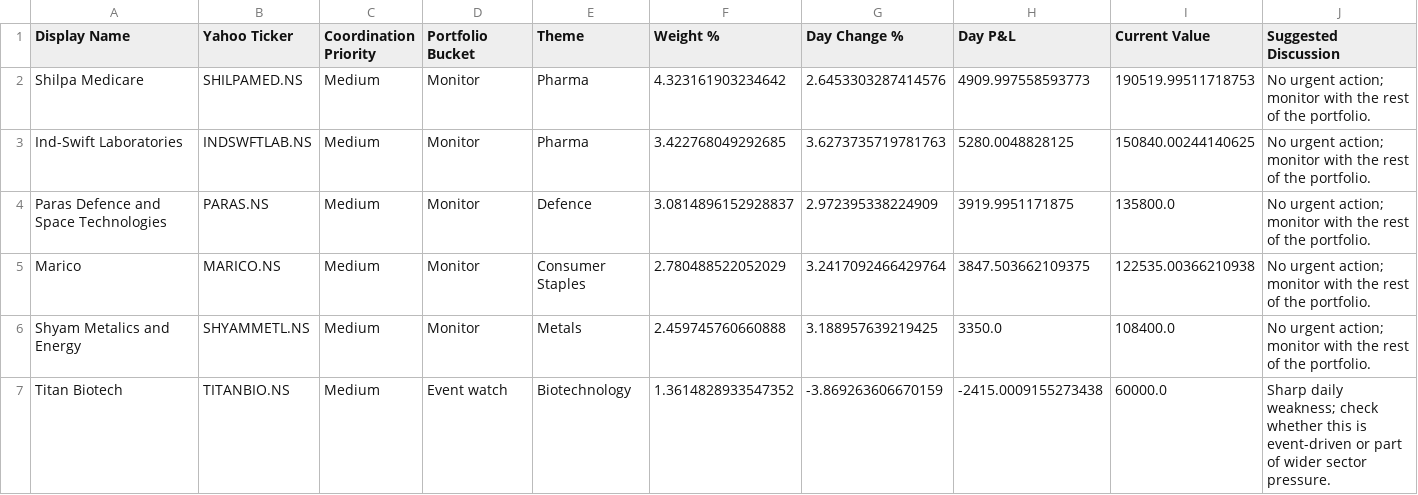
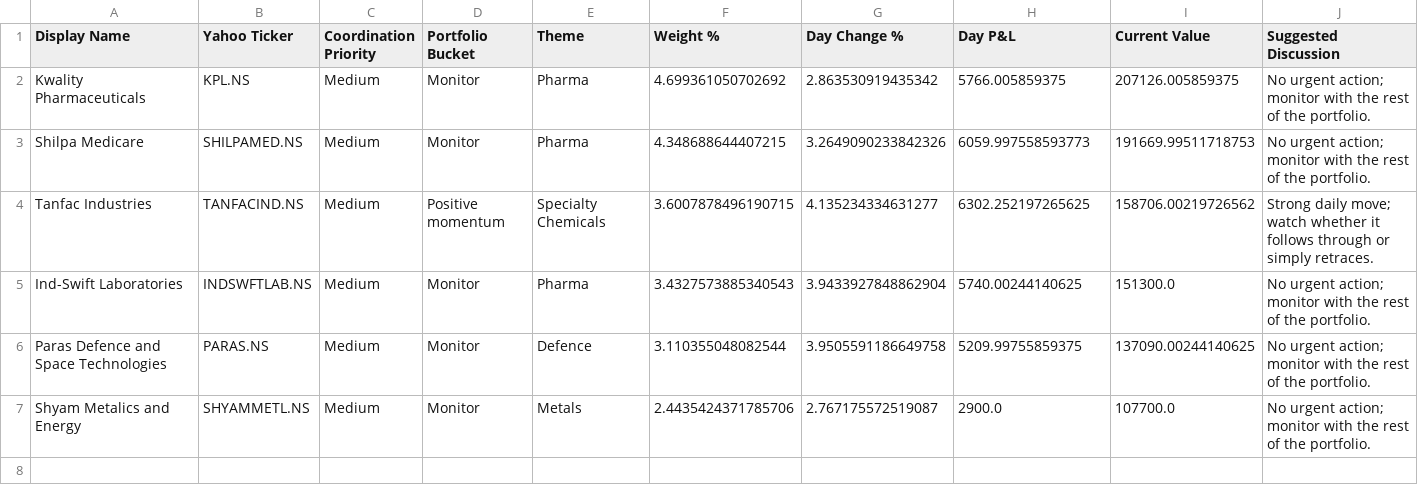
Before and after one commit to hvj7p7shkv-hub/anshuman-portfolio-dashboard, a CSV file: data/action_queue.csv, drawn as a sheet.

```diff
--- a/data/action_queue.csv
+++ b/data/action_queue.csv
@@ -1,7 +1,7 @@
 Display Name,Yahoo Ticker,Coordination Priority,Portfolio Bucket,Theme,Weight %,Day Change %,Day P&L,Current Value,Suggested Discussion
-Shilpa Medicare,SHILPAMED.NS,Medium,Monitor,Pharma,4.323161903234642,2.6453303287414576,4909.997558593773,190519.99511718753,No urgent action; monitor with the rest of the portfolio.
-Ind-Swift Laboratories,INDSWFTLAB.NS,Medium,Monitor,Pharma,3.422768049292685,3.6273735719781763,5280.0048828125,150840.00244140625,No urgent action; monitor with the rest of the portfolio.
-Paras Defence and Space Technologies,PARAS.NS,Medium,Monitor,Defence,3.0814896152928837,2.972395338224909,3919.9951171875,135800.0,No urgent action; monitor with the rest of the portfolio.
-Marico,MARICO.NS,Medium,Monitor,Consumer Staples,2.780488522052029,3.2417092466429764,3847.503662109375,122535.00366210938,No urgent action; monitor with the rest of the portfolio.
-Shyam Metalics and Energy,SHYAMMETL.NS,Medium,Monitor,Metals,2.459745760660888,3.188957639219425,3350.0,108400.0,No urgent action; monitor with the rest of the portfolio.
-Titan Biotech,TITANBIO.NS,Medium,Event watch,Biotechnology,1.3614828933547352,-3.869263606670159,-2415.0009155273438,60000.0,Sharp daily weakness; check whether this is event-driven or part of wider sector pressure.
+Kwality Pharmaceuticals,KPL.NS,Medium,Monitor,Pharma,4.699361050702692,2.863530919435342,5766.005859375,207126.005859375,No urgent action; monitor with the rest of the portfolio.
+Shilpa Medicare,SHILPAMED.NS,Medium,Monitor,Pharma,4.348688644407215,3.2649090233842326,6059.997558593773,191669.99511718753,No urgent action; monitor with the rest of the portfolio.
+Tanfac Industries,TANFACIND.NS,Medium,Positive momentum,Specialty Chemicals,3.6007878496190715,4.135234334631277,6302.252197265625,158706.00219726562,Strong daily move; watch whether it follows through or simply retraces.
+Ind-Swift Laboratories,INDSWFTLAB.NS,Medium,Monitor,Pharma,3.4327573885340543,3.9433927848862904,5740.00244140625,151300.0,No urgent action; monitor with the rest of the portfolio.
+Paras Defence and Space Technologies,PARAS.NS,Medium,Monitor,Defence,3.110355048082544,3.9505591186649758,5209.99755859375,137090.00244140625,No urgent action; monitor with the rest of the portfolio.
+Shyam Metalics and Energy,SHYAMMETL.NS,Medium,Monitor,Metals,2.4435424371785706,2.767175572519087,2900.0,107700.0,No urgent action; monitor with the rest of the portfolio.
```
Also changed, not shown: data/holdings.csv, 1 other file.
